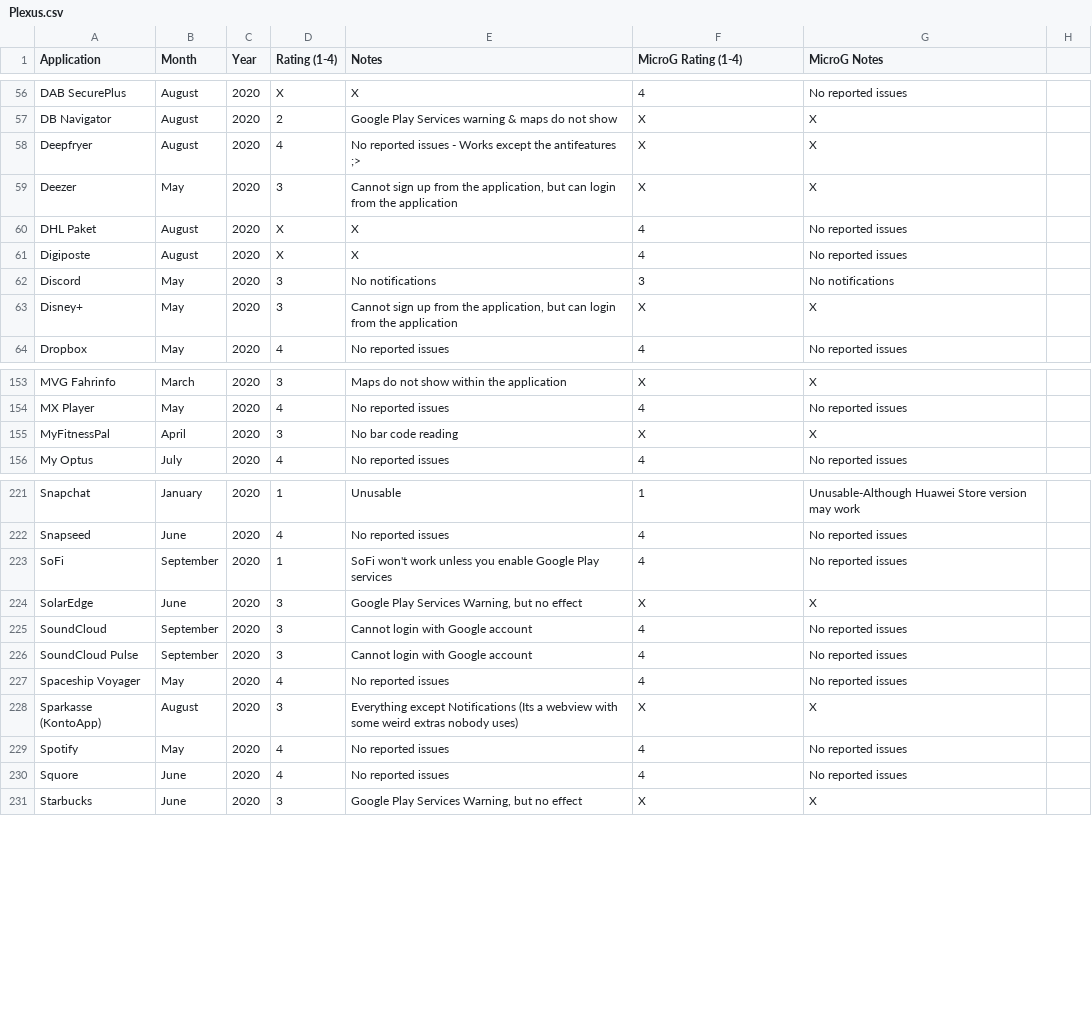
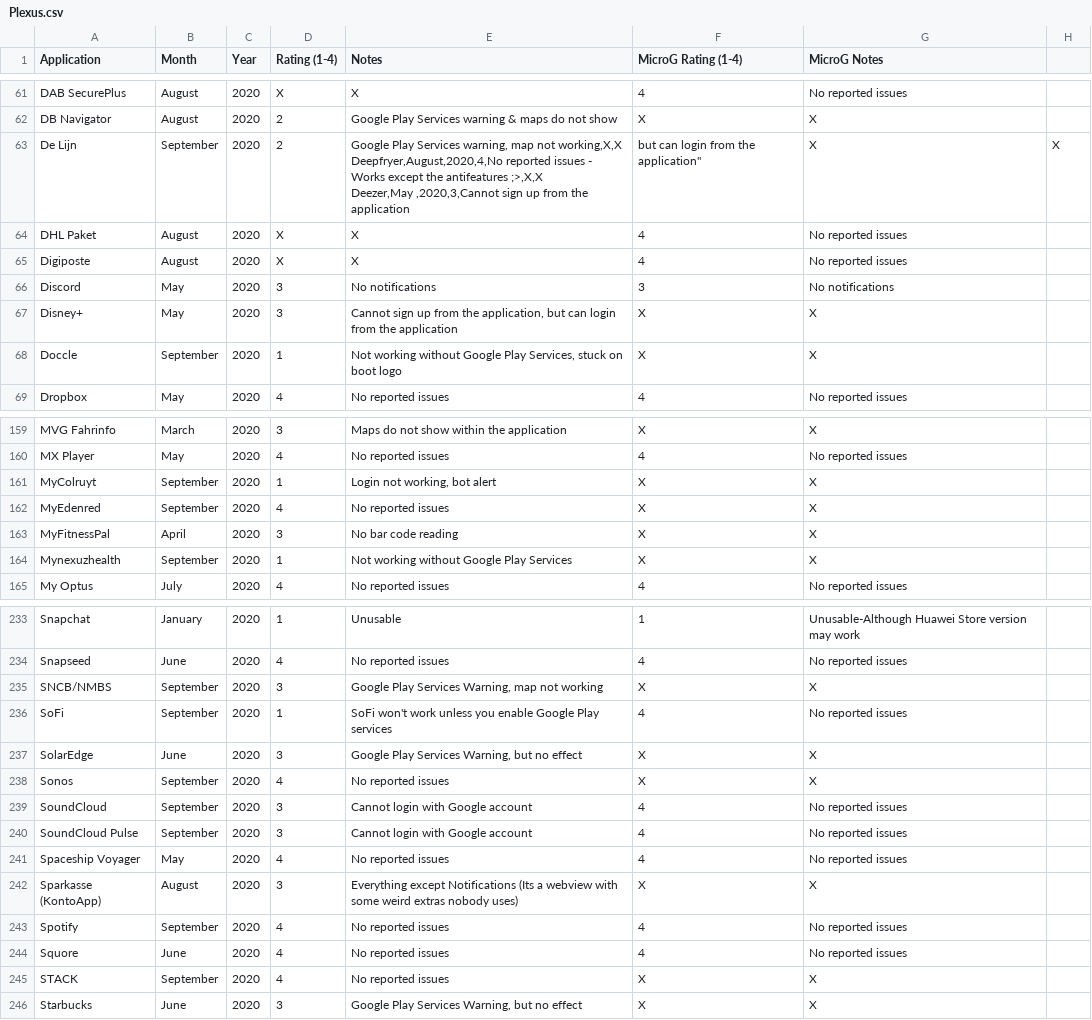
Before and after one commit to techlore/plexus, a CSV file: src/data/Plexus.csv, drawn as a sheet; only a part is shown, gaps mark what is left out; the diff covers the shown part only.

Commit message:
Update Plexus.csv (#55)

```diff
--- a/src/data/Plexus.csv
+++ b/src/data/Plexus.csv
@@ -57,4 +62,5 @@ DAB SecurePlus,August,2020,X,X,4,No reported issues
 DB Navigator,August,2020,2,Google Play Services warning & maps do not show,X,X
-Deepfryer,August,2020,4,No reported issues - Works except the antifeatures ;>,X,X
-Deezer,May ,2020,3,"Cannot sign up from the application, but can login from the application",X,X
+De Lijn,September,2020,2,"Google Play Services warning, map not working,X,X
+Deepfryer,August,2020,4,No reported issues - Works except the antifeatures ;>,X,X
+Deezer,May ,2020,3,"Cannot sign up from the application, but can login from the application",X,X
 DHL Paket,August,2020,X,X,4,No reported issues
@@ -63,2 +69,3 @@ Discord,May ,2020,3,No notifications,3,No notifications
 Disney+,May ,2020,3,"Cannot sign up from the application, but can login from the application",X,X
+Doccle,September,2020,1,"Not working without Google Play Services, stuck on boot logo",X,X
 Dropbox,May ,2020,4,No reported issues,4,No reported issues
@@ -154,3 +162,6 @@ MVG Fahrinfo,March,2020,3,Maps do not show within the application,X,X
 MX Player,May,2020,4,No reported issues,4,No reported issues
+MyColruyt,September,2020,1,"Login not working, bot alert",X,X
+MyEdenred,September,2020,4,No reported issues,X,X
 MyFitnessPal,April,2020,3,No bar code reading,X,X
+Mynexuzhealth,September,2020,1,Not working without Google Play Services,X,X
 My Optus,July,2020,4,No reported issues,4,No reported issues
@@ -222,4 +236,6 @@ Snapchat,January,2020,1,Unusable,1,Unusable-Although Huawei Store version may wo
 Snapseed,June,2020,4,No reported issues,4,No reported issues
+SNCB/NMBS,September,2020,3,"Google Play Services Warning, map not working",X,X
 SoFi,September,2020,1,"SoFi won't work unless you enable Google Play services",4,No reported issues
 SolarEdge,June,2020,3,"Google Play Services Warning, but no effect",X,X
+Sonos,September,2020,4,No reported issues,X,X
 SoundCloud,September,2020,3,Cannot login with Google account,4,No reported issues
@@ -228,4 +244,5 @@ Spaceship Voyager,May,2020,4,No reported issues,4,No reported issues
 Sparkasse (KontoApp),August,2020,3,Everything except Notifications (Its a webview with some weird extras nobody uses),X,X
-Spotify,May ,2020,4,No reported issues,4,No reported issues
+Spotify,September,2020,4,No reported issues,4,No reported issues
 Squore ,June,2020,4,No reported issues,4,No reported issues
+STACK,September,2020,4,No reported issues,X,X
 Starbucks,June,2020,3,"Google Play Services Warning, but no effect",X,X
```
Also changed, not shown: 11 added rows and 4 edited cells elsewhere in this file.
